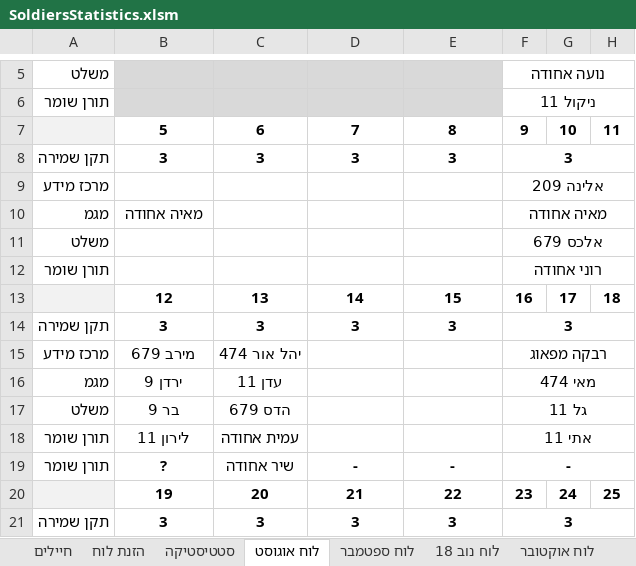
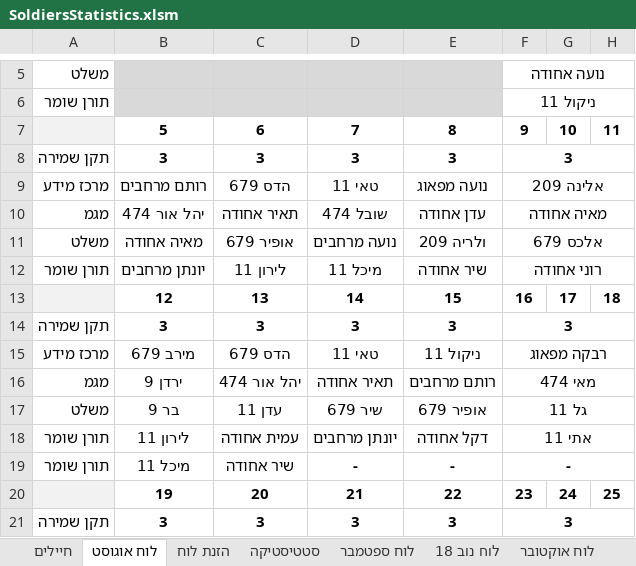
Before and after one commit to YuvalAlf/Duty-Table, an Excel workbook: SoldiersStatistics.xlsm, sheet לוח אוגוסט, drawn as a sheet; only a part is shown, gaps mark what is left out; values as stored, in another font and other column widths than the file's, no borders; the diff covers the shown part only; the diff names each change by its address in the sheet, - before the commit and + after, or states it on an @@ line.

```diff
--- a/SoldiersStatistics.xlsm (sheet לוח אוגוסט)
+++ b/SoldiersStatistics.xlsm (sheet לוח אוגוסט)
@@ sheet tab order changed: חיילים | לוח אוגוסט | הזנת לוח | סטטיסטיקה | לוח ספטמבר | לוח נוב 18 | לוח אוקטובר @@
-B9: (empty)
+B9: רותם מרחבים
-C9: (empty)
+C9: הדס 679
-D9: (empty)
+D9: טאי 11
-E9: (empty)
+E9: נועה מפאוג
-B10: מאיה אחודה
+B10: יהל אור 474
-C10: (empty)
+C10: תאיר אחודה
-D10: (empty)
+D10: שובל 474
-E10: (empty)
+E10: עדן אחודה
-B11: (empty)
+B11: מאיה אחודה
-C11: (empty)
+C11: אופיר 679
-D11: (empty)
+D11: נועה מרחבים
-E11: (empty)
+E11: ולריה 209
-B12: (empty)
+B12: יונתן מרחבים
-C12: (empty)
+C12: לירון 11
-D12: (empty)
+D12: מיכל 11
-E12: (empty)
+E12: שיר אחודה
-C15: יהל אור 474
+C15: הדס 679
-C15 bold: on
+C15 bold: off
-D15: (empty)
+D15: טאי 11
-E15: (empty)
+E15: ניקול 11
-B16 bold: on
+B16 bold: off
-C16: עדן 11
+C16: יהל אור 474
-C16 bold: off
+C16 bold: on
-D16: (empty)
+D16: תאיר אחודה
-E16: (empty)
+E16: רותם מרחבים
-B17 bold: off
+B17 bold: on
-C17: הדס 679
+C17: עדן 11
-D17: (empty)
+D17: שיר 679
-E17: (empty)
+E17: אופיר 679
-D18: (empty)
+D18: יונתן מרחבים
-E18: (empty)
+E18: דקל אחודה
-B19: ?
+B19: מיכל 11
```
Also changed, not shown: 1 added row, 1 removed row and 28 edited cells elsewhere in this sheet, sheet חיילים, sheet סטטיסטיקה, formulas that keep their value, hidden cells.
